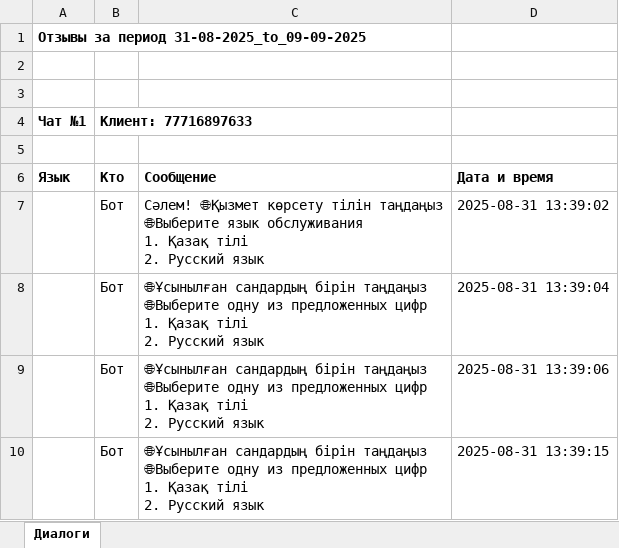
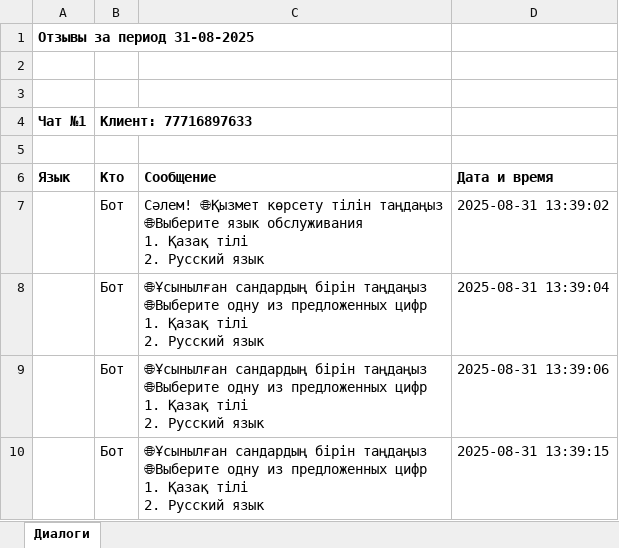
Before and after one commit to yerkebayev/tg-bot-pro, an Excel workbook: conversations.xlsx, sheet Диалоги, drawn as a sheet; values as stored, in another font and other column widths than the file's, no borders; the diff names each change by its address in the sheet, - before the commit and + after, or states it on an @@ line.

```diff
--- a/conversations.xlsx (sheet Диалоги)
+++ b/conversations.xlsx (sheet Диалоги)
-A1 (Чат №1): Отзывы за период 31-08-2025_to_09-09-2025
+A1 (Чат №1): Отзывы за период 31-08-2025
```
Also changed, not shown: 3 other files.
